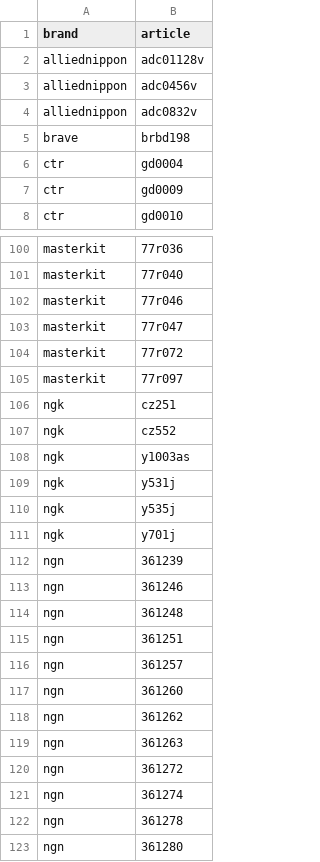
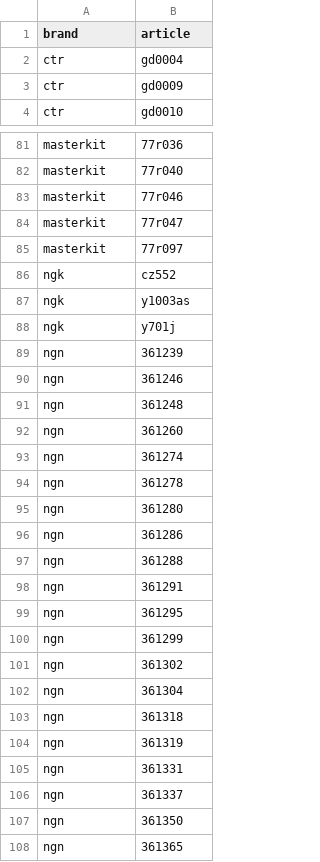
Before and after one commit to ROJANGG/rossko-drom-lensk, a CSV file: avito-fresh-api-confirmed-skus.csv, drawn as a sheet; only a part is shown, gaps mark what is left out; the shorter side is filled out with more unchanged rows; the diff covers the shown part only; the diff names each change by its address in the sheet, - before the commit and + after, or states it on an @@ line.

```diff
--- a/avito-fresh-api-confirmed-skus.csv
+++ b/avito-fresh-api-confirmed-skus.csv
-row 2: alliednippon | adc01128v
-row 3: alliednippon | adc0456v
-row 4: alliednippon | adc0832v
-row 5: brave | brbd198
-row 104: masterkit | 77r072
-row 106: ngk | cz251
-row 109: ngk | y531j
-row 110: ngk | y535j
-row 115: ngn | 361251
-row 116: ngn | 361257
-row 118: ngn | 361262
-row 119: ngn | 361263
-row 120: ngn | 361272
```
Also changed, not shown: 26 removed rows elsewhere in this file, avito-verified-retail-prices.csv, 1 other file.
